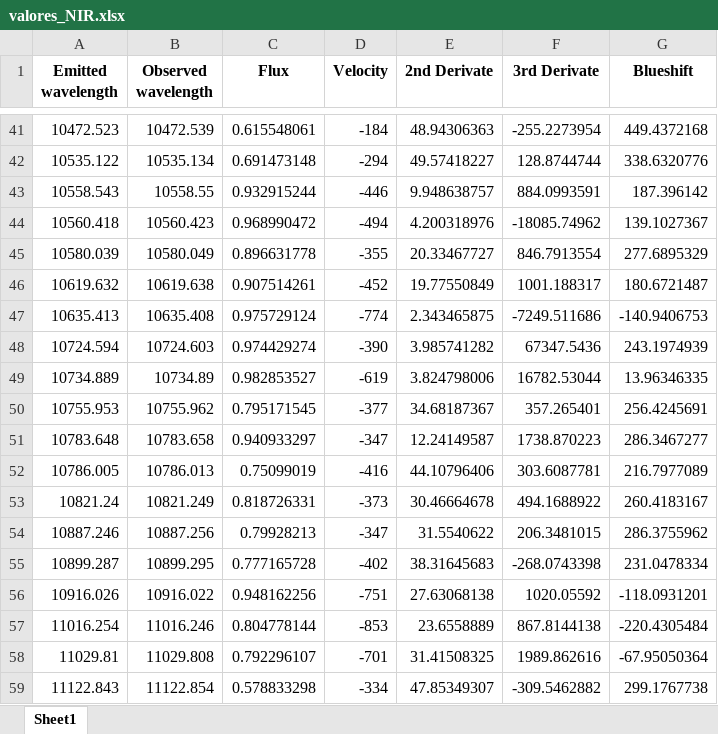
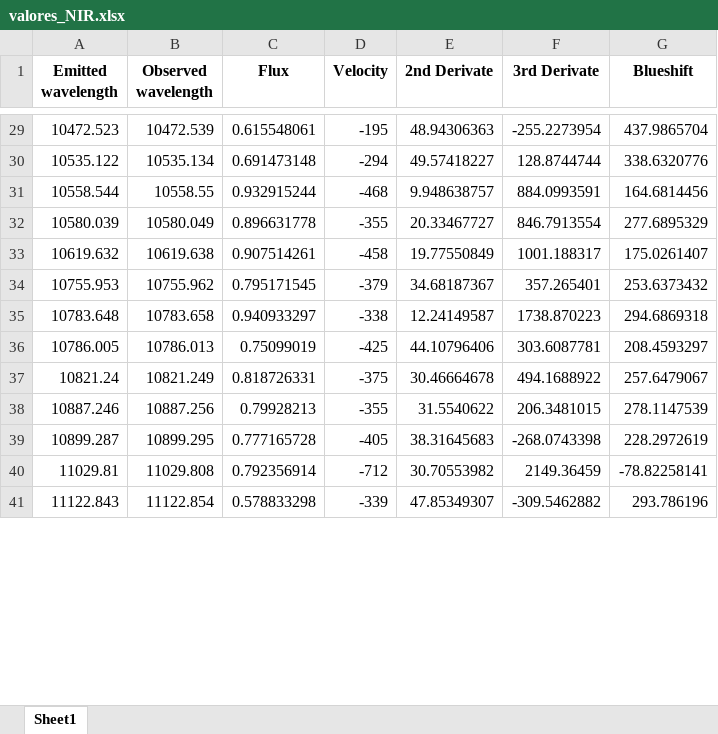
Before and after one commit to ccuellarn/Measurement-and-Characterization-of-Granulation-Patterns-in-the-IAG-Solar-Flux-Spectrum, an Excel workbook: Infrared range/valores_NIR.xlsx, sheet Sheet1, drawn as a sheet; only a part is shown, gaps mark what is left out; values as stored, in another font and other column widths than the file's, no borders; removed rows and columns are numbered as before the commit, all else as after; the diff covers the shown part only; the diff names each change by its address in the sheet, - before the commit and + after, or states it on an @@ line.

```diff
--- a/Infrared range/valores_NIR.xlsx (sheet Sheet1)
+++ b/Infrared range/valores_NIR.xlsx (sheet Sheet1)
-D29 (Velocity): -184
+D29 (Velocity): -195
-G29 (Blueshift): 449.4372168
+G29 (Blueshift): 437.9865704
-A31 (Emitted wavelength): 10558.543
+A31 (Emitted wavelength): 10558.544
-D31 (Velocity): -446
+D31 (Velocity): -468
-G31 (Blueshift): 187.396142
+G31 (Blueshift): 164.6814456
-row 44: 10560.418 | 10560.423 | 0.968990472 | -494 | 4.200318976 | -18085.74962 | 139.1027367
-D33 (Velocity): -452
+D33 (Velocity): -458
-G33 (Blueshift): 180.6721487
+G33 (Blueshift): 175.0261407
-row 47: 10635.413 | 10635.408 | 0.975729124 | -774 | 2.343465875 | -7249.511686 | -140.9406753
-row 48: 10724.594 | 10724.603 | 0.974429274 | -390 | 3.985741282 | 67347.5436 | 243.1974939
-row 49: 10734.889 | 10734.89 | 0.982853527 | -619 | 3.824798006 | 16782.53044 | 13.96346335
-D34 (Velocity): -377
+D34 (Velocity): -379
-G34 (Blueshift): 256.4245691
+G34 (Blueshift): 253.6373432
-D35 (Velocity): -347
+D35 (Velocity): -338
-G35 (Blueshift): 286.3467277
+G35 (Blueshift): 294.6869318
-D36 (Velocity): -416
+D36 (Velocity): -425
-G36 (Blueshift): 216.7977089
+G36 (Blueshift): 208.4593297
-D37 (Velocity): -373
+D37 (Velocity): -375
-G37 (Blueshift): 260.4183167
+G37 (Blueshift): 257.6479067
-D38 (Velocity): -347
+D38 (Velocity): -355
-G38 (Blueshift): 286.3755962
+G38 (Blueshift): 278.1147539
-D39 (Velocity): -402
+D39 (Velocity): -405
-G39 (Blueshift): 231.0478334
+G39 (Blueshift): 228.2972619
-row 56: 10916.026 | 10916.022 | 0.948162256 | -751 | 27.63068138 | 1020.05592 | -118.0931201
-row 57: 11016.254 | 11016.246 | 0.804778144 | -853 | 23.6558889 | 867.8144138 | -220.4305484
-C40 (Flux): 0.792296107
+C40 (Flux): 0.792356914
-D40 (Velocity): -701
+D40 (Velocity): -712
-E40 (2nd Derivate): 31.41508325
+E40 (2nd Derivate): 30.70553982
-F40 (3rd Derivate): 1989.862616
+F40 (3rd Derivate): 2149.36459
-G40 (Blueshift): -67.95050364
+G40 (Blueshift): -78.82258141
-D41 (Velocity): -334
+D41 (Velocity): -339
-G41 (Blueshift): 299.1767738
+G41 (Blueshift): 293.786196
```
Also changed, not shown: 2 added rows, 105 removed rows and 374 edited cells elsewhere in this sheet, Infrared range/lista líneas infrarrojo_Benja.xlsx, Infrared range/new_values_fe.xlsx, 14 other files.
